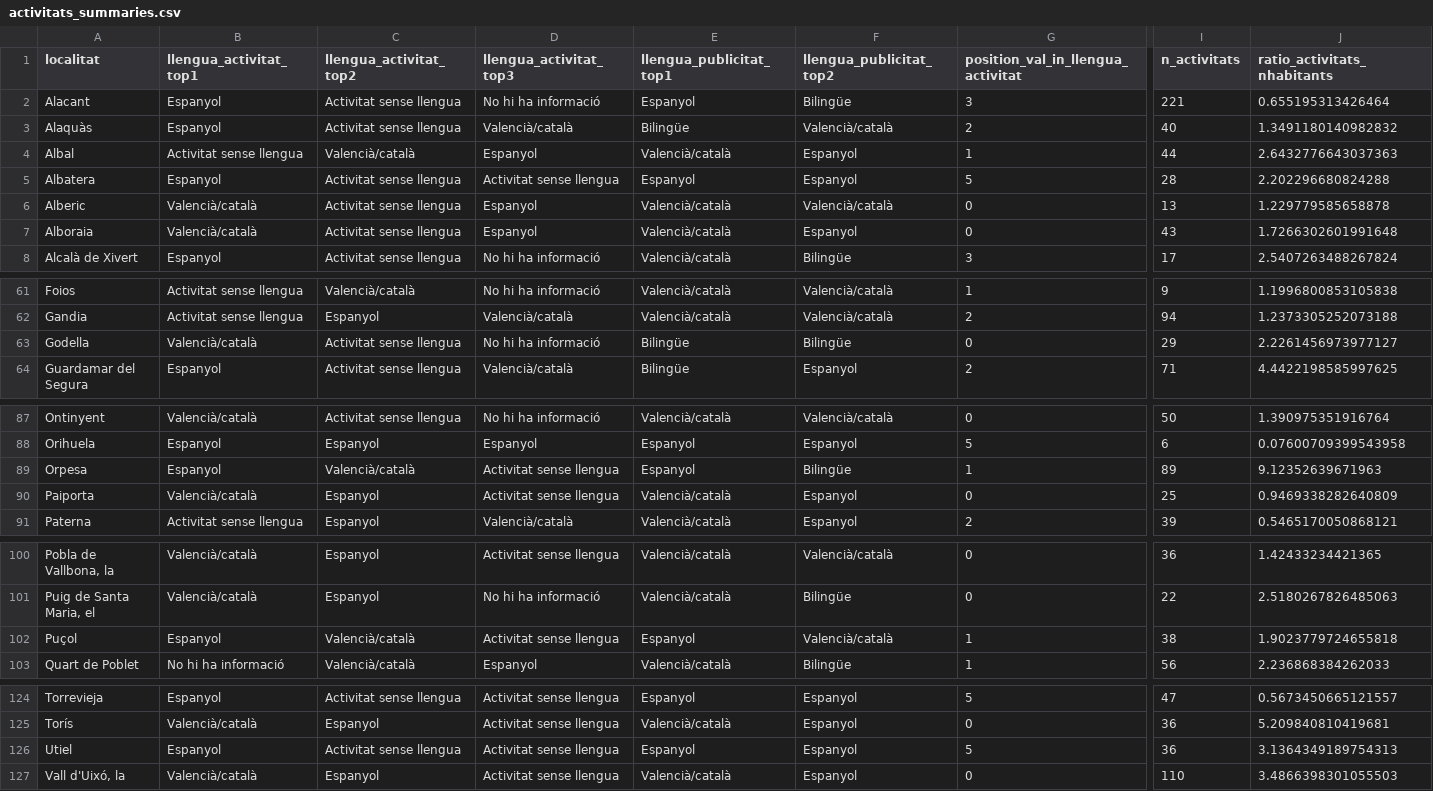
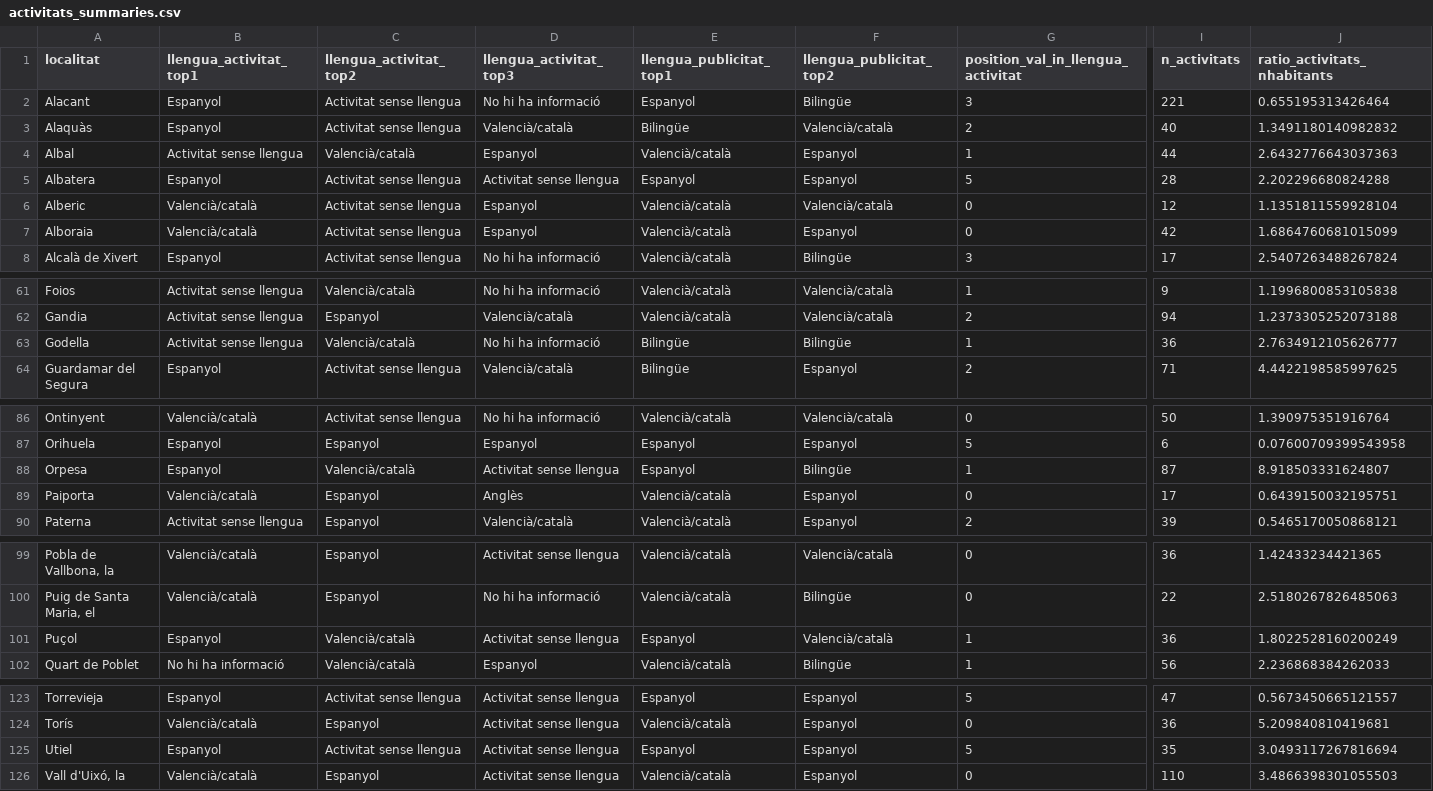
Before and after one commit to JQ-MC/acpv-projecte-linguistic, a CSV file: data/activitats_summaries.csv, drawn as a sheet; only a part is shown, gaps mark what is left out; addresses are those after the commit; the diff covers the shown part only; the diff names each change by its address in the sheet, - before the commit and + after, or states it on an @@ line.

```diff
--- a/data/activitats_summaries.csv
+++ b/data/activitats_summaries.csv
-I6 (n_activitats): 13
+I6 (n_activitats): 12
-J6 (ratio_activitats_nhabitants): 1.229779585658878
+J6 (ratio_activitats_nhabitants): 1.1351811559928104
-I7 (n_activitats): 43
+I7 (n_activitats): 42
-J7 (ratio_activitats_nhabitants): 1.7266302601991648
+J7 (ratio_activitats_nhabitants): 1.6864760681015099
-B63 (llengua_activitat_top1): Valencià/català
+B63 (llengua_activitat_top1): Activitat sense llengua
-C63 (llengua_activitat_top2): Activitat sense llengua
+C63 (llengua_activitat_top2): Valencià/català
-G63: 0
+G63: 1
-I63 (n_activitats): 29
+I63 (n_activitats): 36
-J63 (ratio_activitats_nhabitants): 2.2261456973977127
+J63 (ratio_activitats_nhabitants): 2.7634912105626777
-I88 (n_activitats): 89
+I88 (n_activitats): 87
-J88 (ratio_activitats_nhabitants): 9.12352639671963
+J88 (ratio_activitats_nhabitants): 8.918503331624807
-D89 (llengua_activitat_top3): Activitat sense llengua
+D89 (llengua_activitat_top3): Anglès
-I89 (n_activitats): 25
+I89 (n_activitats): 17
-J89 (ratio_activitats_nhabitants): 0.9469338282640809
+J89 (ratio_activitats_nhabitants): 0.6439150032195751
-I101 (n_activitats): 38
+I101 (n_activitats): 36
-J101 (ratio_activitats_nhabitants): 1.9023779724655818
+J101 (ratio_activitats_nhabitants): 1.8022528160200249
-I125 (n_activitats): 36
+I125 (n_activitats): 35
-J125 (ratio_activitats_nhabitants): 3.1364349189754313
+J125 (ratio_activitats_nhabitants): 3.0493117267816694
```
Also changed, not shown: 1 removed row and 26 edited cells elsewhere in this file, 5 other files.
